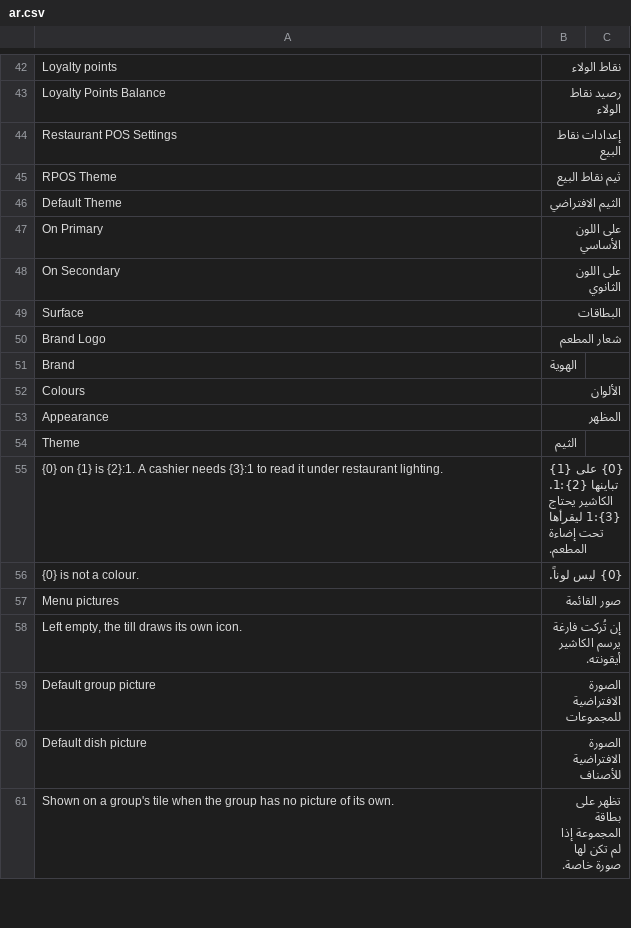
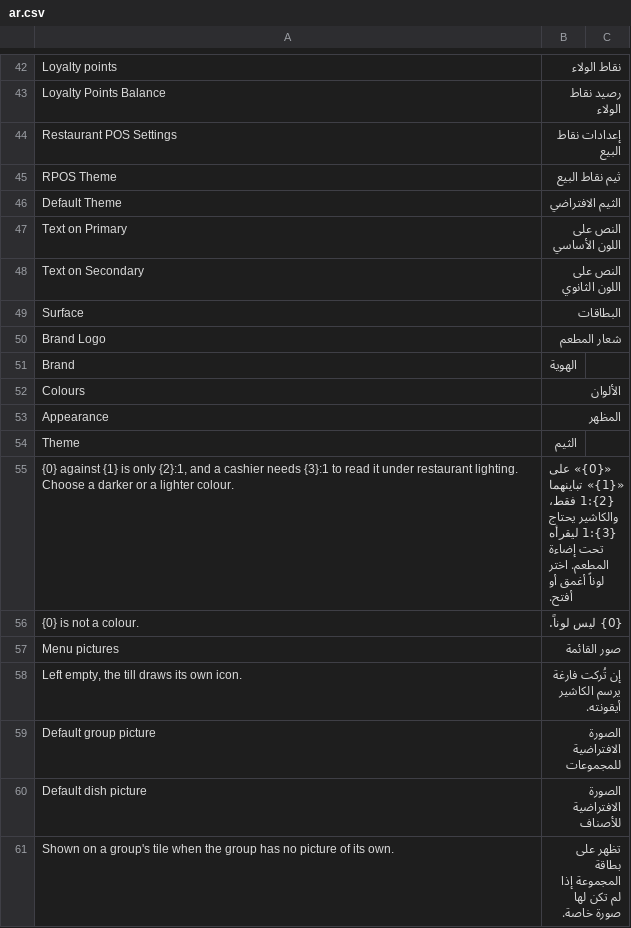
Before and after one commit to hh2000h4000/ruzmh_restaurant_pos, a CSV file: restaurant_pos/translations/ar.csv, drawn as a sheet; only a part is shown, gaps mark what is left out.

```diff
--- a/restaurant_pos/translations/ar.csv
+++ b/restaurant_pos/translations/ar.csv
@@ -46,4 +46,4 @@ RPOS Theme,ثيم نقاط البيع
 Default Theme,الثيم الافتراضي
-On Primary,على اللون الأساسي
-On Secondary,على اللون الثانوي
+Text on Primary,النص على اللون الأساسي
+Text on Secondary,النص على اللون الثانوي
 Surface,البطاقات
@@ -54,3 +54,3 @@ Appearance,المظهر
 Theme,الثيم
-{0} on {1} is {2}:1. A cashier needs {3}:1 to read it under restaurant lighting.,{0} على {1} تباينها {2}:1. الكاشير يحتاج {3}:1 ليقرأها تحت إضاءة المطعم.
+"{0} against {1} is only {2}:1, and a cashier needs {3}:1 to read it under restaurant lighting. Choose a darker or a lighter colour.","«{0}» على «{1}» تباينهما {2}:1 فقط، والكاشير يحتاج {3}:1 ليقرأه تحت إضاءة المطعم. اختر لوناً أغمق أو أفتح."
 {0} is not a colour.,{0} ليس لوناً.
```
Also changed, not shown: 3 other files.
